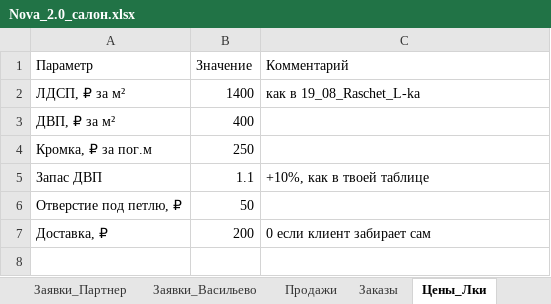
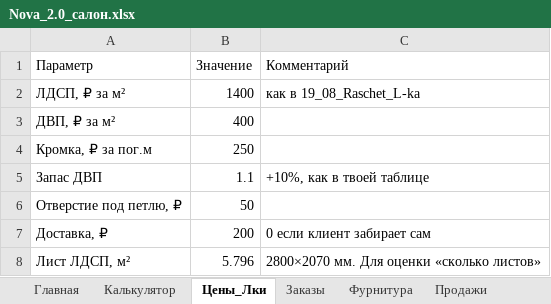
Before and after one commit to PilotAlya/Nova_light-, an Excel workbook: prototypes/nova-2.0/Nova_2.0_салон.xlsx, sheet Цены_Лки, drawn as a sheet; values as stored, in another font and other column widths than the file's, no borders; the diff names each change by its address in the sheet, - before the commit and + after, or states it on an @@ line.

```diff
--- a/prototypes/nova-2.0/Nova_2.0_салон.xlsx (sheet Цены_Лки)
+++ b/prototypes/nova-2.0/Nova_2.0_салон.xlsx (sheet Цены_Лки)
@@ sheet tab order changed: Главная | Калькулятор | Цены_Лки | Заказы | Фурнитура | Продажи @@
+row 8: Лист ЛДСП, м² | 5.796 | 2800×2070 мм. Для оценки «сколько листов»
```
Also changed, not shown: sheet Заказы, sheet Фурнитура, sheet Калькулятор, sheet Продажи, sheet Главная, formulas that keep their value, 2 other files.
